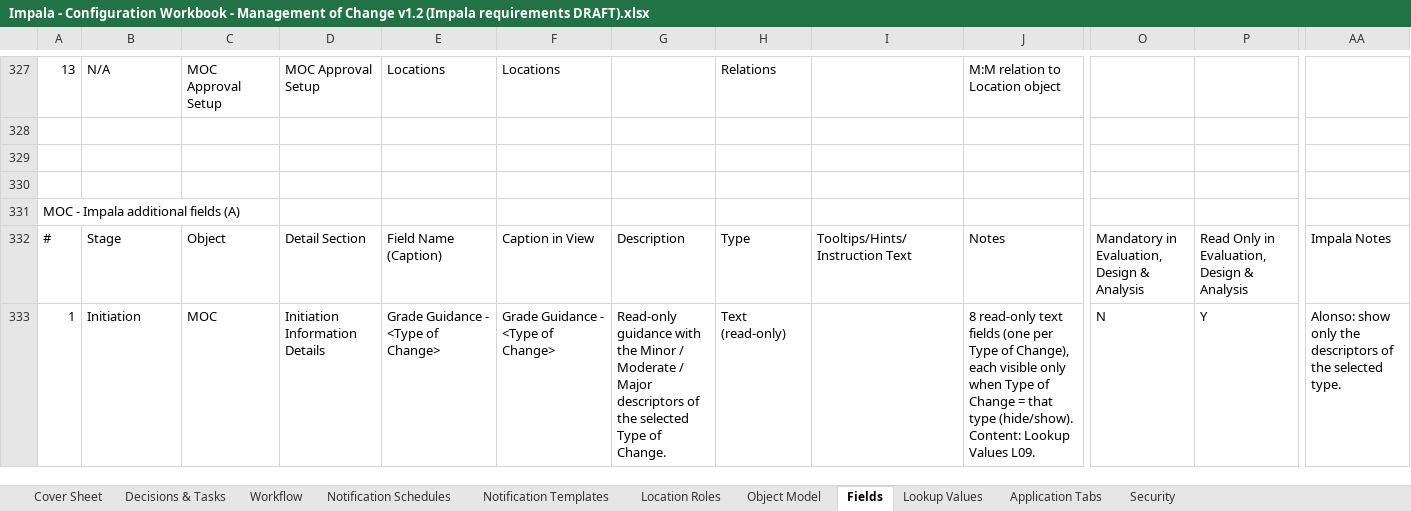
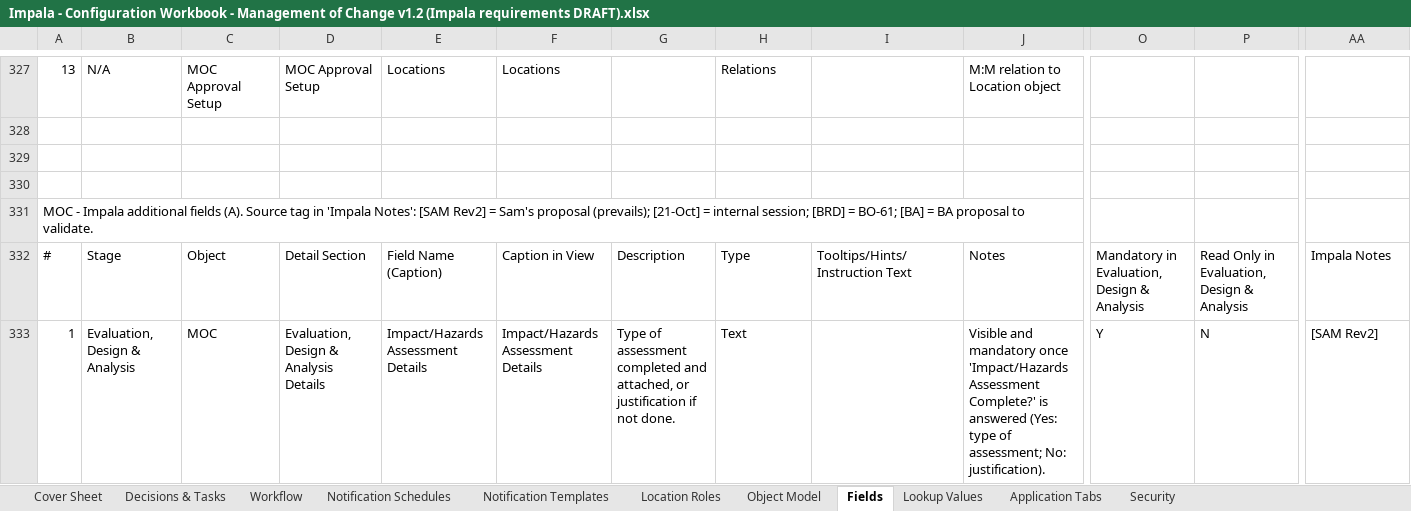
Before and after one commit to digollamas-dev/Inteleximplementation, an Excel workbook: docs/moc/Impala - Configuration Workbook - Management of Change v1.2 (Impala requirements DRAFT).xlsx, sheet Fields, drawn as a sheet; only a part is shown, gaps mark what is left out; values as stored, in another font and other column widths than the file's, no cell formats; conditional formats and table styles not drawn; the diff covers the shown part only; the diff names each change by its address in the sheet, - before the commit and + after, or states it on an @@ line.

```diff
--- a/docs/moc/Impala - Configuration Workbook - Management of Change v1.2 (Impala requirements DRAFT).xlsx (sheet Fields)
+++ b/docs/moc/Impala - Configuration Workbook - Management of Change v1.2 (Impala requirements DRAFT).xlsx (sheet Fields)
-A331: …additional fields (A)
+A331: …additional fields (A). Source tag in 'Impala Notes': [SAM Rev2] = Sam's proposal (prevails); [21-Oct] = internal session; [BRD] = BO-61; [BA] = BA proposal to validate.
-B333: Initiation
+B333: Evaluation, Design & Analysis
-D333: Initiation Information Details
+D333: Evaluation, Design & Analysis Details
-E333: Grade Guidance - <Type of Change>
+E333: Impact/Hazards Assessment Details
-F333: Grade Guidance - <Type of Change>
+F333: Impact/Hazards Assessment Details
-G333: Read-only guidance with the Minor / Moderate / Major descriptors of the selected Type of Change.
+G333: Type of assessment completed and attached, or justification if not done.
-H333: Text (read-only)
+H333: Text
-J333: 8 read-only text fields (one per Type of Change), each visible only when Type of Change = that type (hide/show). Content: Lookup Values L09.
+J333: Visible and mandatory once 'Impact/Hazards Assessment Complete?' is answered (Yes: type of assessment; No: justification).
-O333: N
+O333: Y
-P333: Y
+P333: N
-AA333: Alonso: show only the descriptors of the selected type.
+AA333: [SAM Rev2]
```
Also changed, not shown: 3 added rows and 381 edited cells elsewhere in this sheet, sheet Decisions & Tasks, sheet Lookup Values, sheet Notification Templates, sheet Workflow, sheet Application Tabs, sheet Cover Sheet, 2 more sheets, cell formats, docs/moc/Impala - MOC Screening Questions - Data Load Draft.xlsx, docs/moc/Impala - MoC Workshop Interno 21-oct - Preguntas.xlsx.
